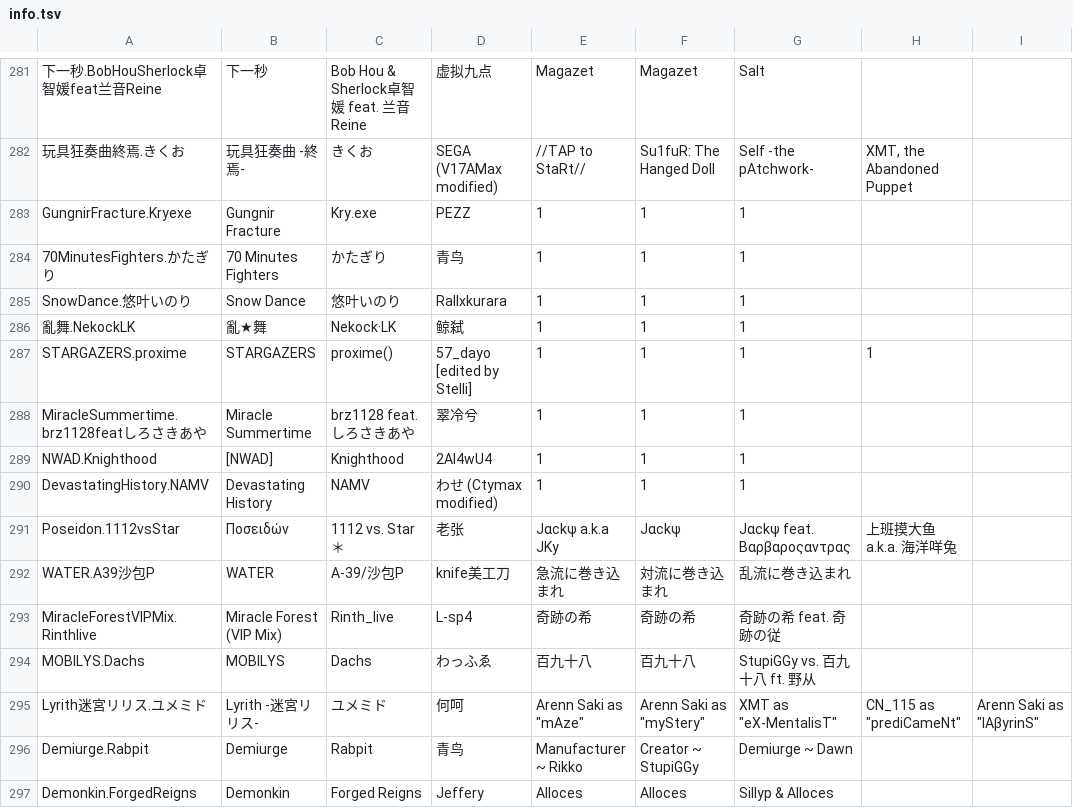
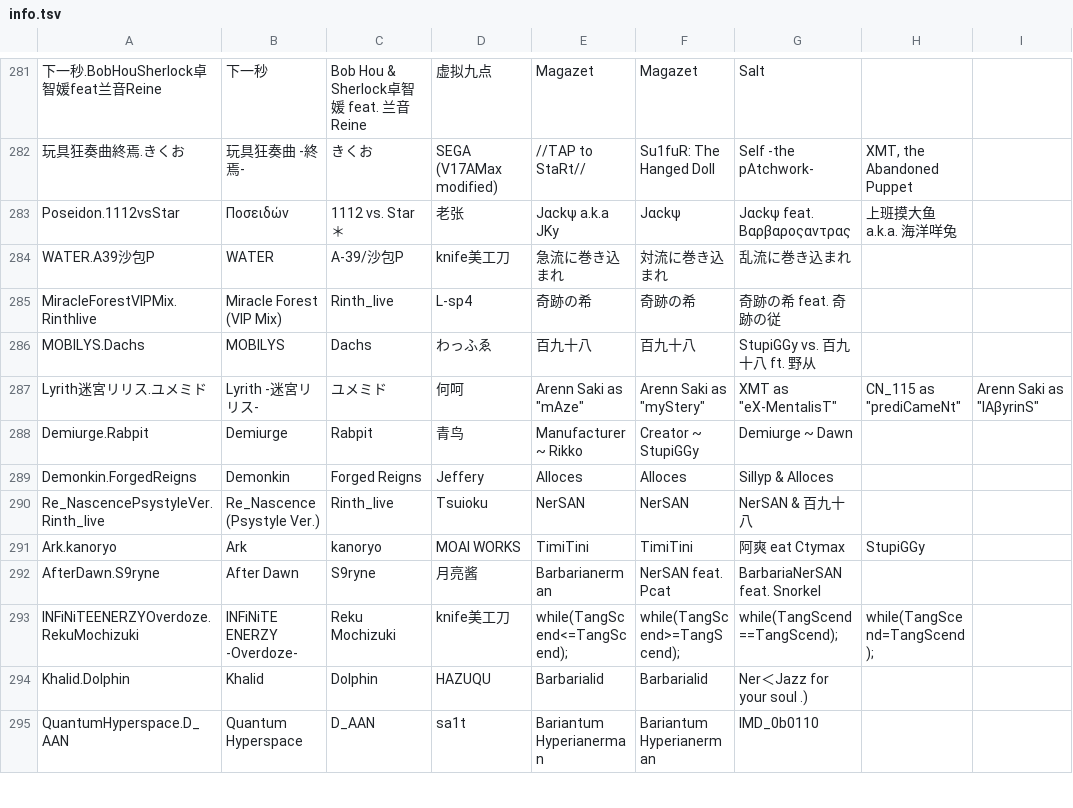
Before and after one commit to mokurin000/Phigros_Resource, a TSV file: info.tsv, drawn as a sheet; only a part is shown, gaps mark what is left out; the shorter side is filled out with more unchanged rows; the diff names each change by its address in the sheet, - before the commit and + after, or states it on an @@ line.

```diff
--- a/info.tsv
+++ b/info.tsv
-row 283: GungnirFracture.Kryexe | Gungnir Fracture | Kry.exe | PEZZ | 1 | 1 | 1
-row 284: 70MinutesFighters.かたぎり | 70 Minutes Fighters | かたぎり | 青鸟 | 1 | 1 | 1
-row 285: SnowDance.悠叶いのり | Snow Dance | 悠叶いのり | Rallxkurara | 1 | 1 | 1
-row 286: 亂舞.NekockLK | 亂★舞 | Nekock·LK | 鲸弑 | 1 | 1 | 1
-row 287: STARGAZERS.proxime | STARGAZERS | proxime() | 57_dayo [edited by Stelli] | 1 | 1 | 1 | 1
-row 288: MiracleSummertime.brz1128featしろさきあや | Miracle Summertime | brz1128 feat. しろさきあや | 翠冷兮 | 1 | 1 | 1
-row 289: NWAD.Knighthood | [NWAD] | Knighthood | 2AI4wU4 | 1 | 1 | 1
-row 290: DevastatingHistory.NAMV | Devastating History | NAMV | わせ (Ctymax modified) | 1 | 1 | 1
```
Also changed, not shown: difficulty.tsv, 2 other files.
